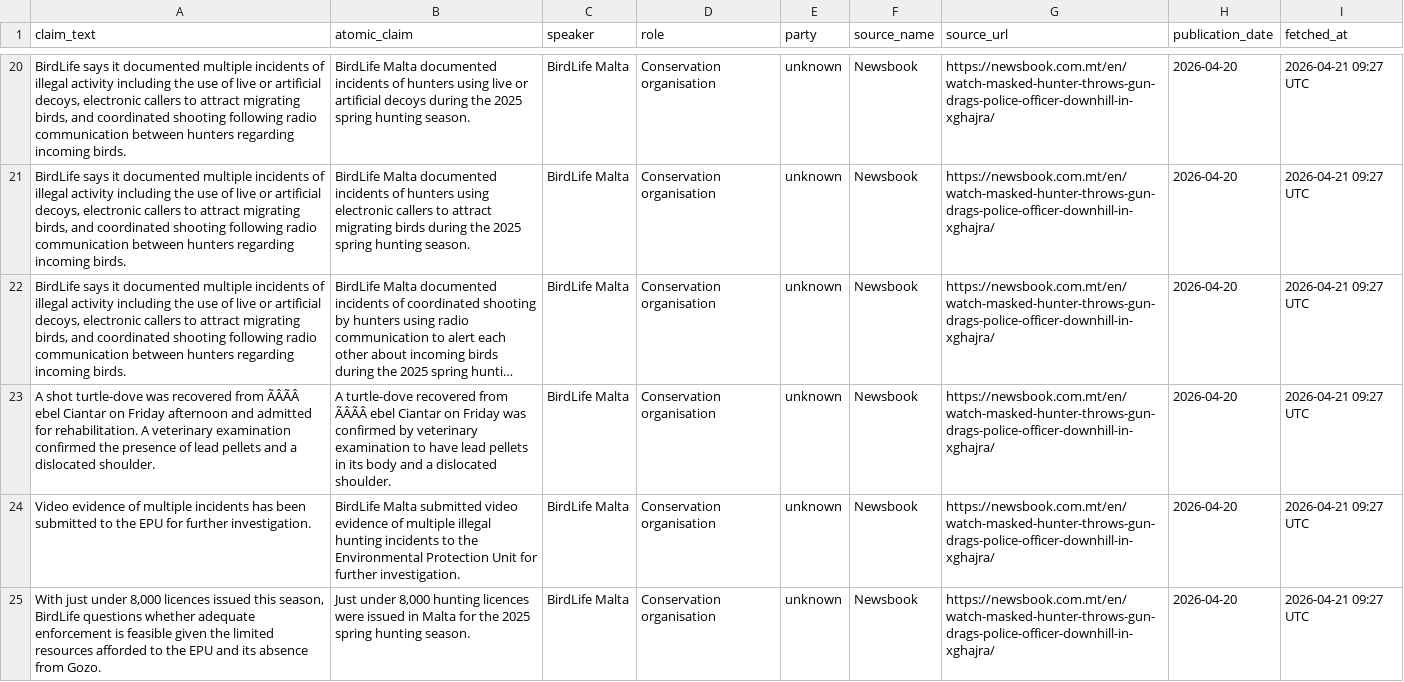
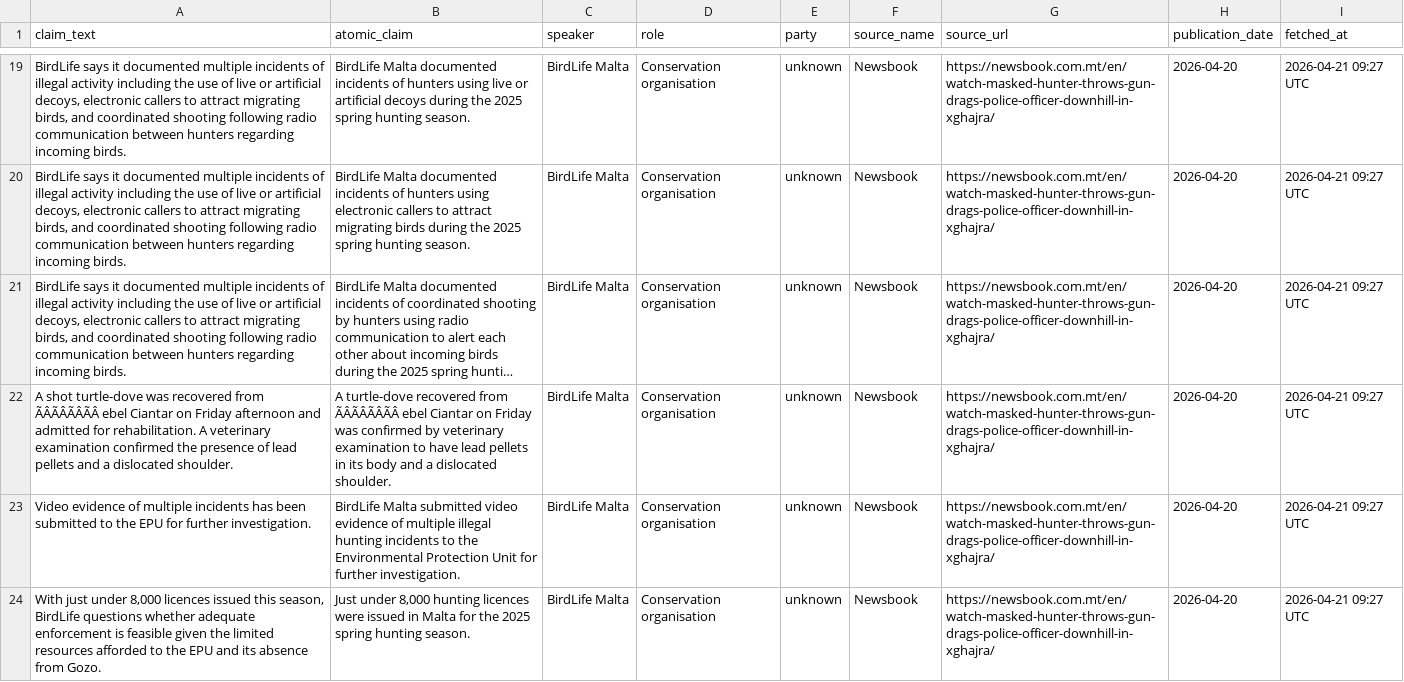
Before and after one commit to kylesultana-spunt/claim-source-team, a CSV file: data/claims_raw.csv, drawn as a sheet; only a part is shown, gaps mark what is left out; long unchanged cells end in …; addresses are those after the commit; the diff covers the shown part only; the diff names each change by its address in the sheet, - before the commit and + after, or states it on an @@ line.

Commit message:
admin: dismiss claim from claims_raw.csv

```diff
--- a/data/claims_raw.csv
+++ b/data/claims_raw.csv
-A22 (claim_text): …recovered from ÃÂÃÂ ebel Ciantar…
+A22 (claim_text): …recovered from ÃÂÃÂÃÂÃÂ ebel Ciantar…
-B22 (atomic_claim): …recovered from ÃÂÃÂ ebel Ciantar…
+B22 (atomic_claim): …recovered from ÃÂÃÂÃÂÃÂ ebel Ciantar…
```
Also changed, not shown: 1 removed row and 20 edited cells elsewhere in this file.
